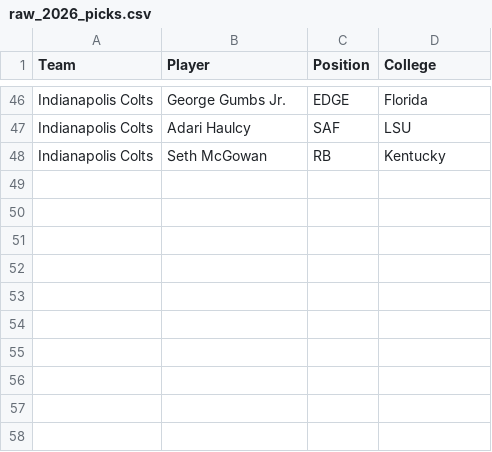
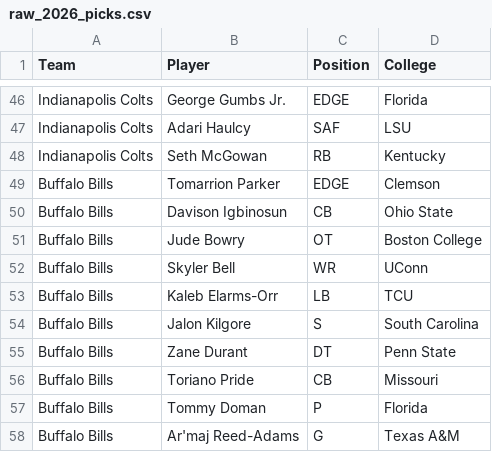
Before and after one commit to ishansinha5/NFL-Combine-Predictive-Analysis, a CSV file: 2026_draft_analysis/data/raw_2026_picks.csv, drawn as a sheet; only a part is shown, gaps mark what is left out; the diff names each change by its address in the sheet, - before the commit and + after, or states it on an @@ line.

Commit message:
Added Buffalo Bills and tags

```diff
--- a/2026_draft_analysis/data/raw_2026_picks.csv
+++ b/2026_draft_analysis/data/raw_2026_picks.csv
+row 49: Buffalo Bills | Tomarrion Parker | EDGE | Clemson
+row 50: Buffalo Bills | Davison Igbinosun | CB | Ohio State
+row 51: Buffalo Bills | Jude Bowry | OT | Boston College
+row 52: Buffalo Bills | Skyler Bell | WR | UConn
+row 53: Buffalo Bills | Kaleb Elarms-Orr | LB | TCU
+row 54: Buffalo Bills | Jalon Kilgore | S | South Carolina
+row 55: Buffalo Bills | Zane Durant | DT | Penn State
+row 56: Buffalo Bills | Toriano Pride | CB | Missouri
+row 57: Buffalo Bills | Tommy Doman | P | Florida
+row 58: Buffalo Bills | Ar'maj Reed-Adams | G | Texas A&M
```
Also changed, not shown: 32 other files.
